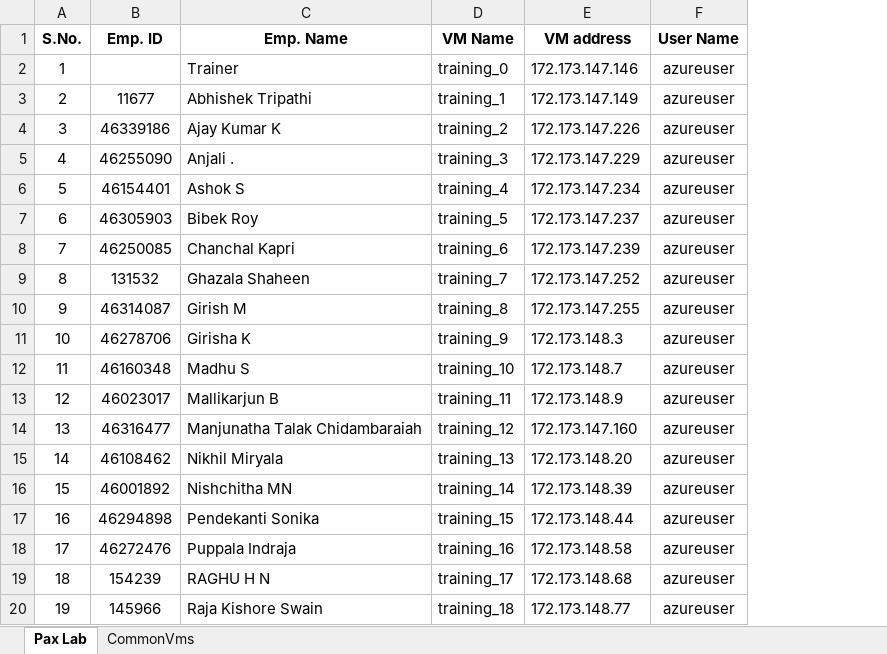
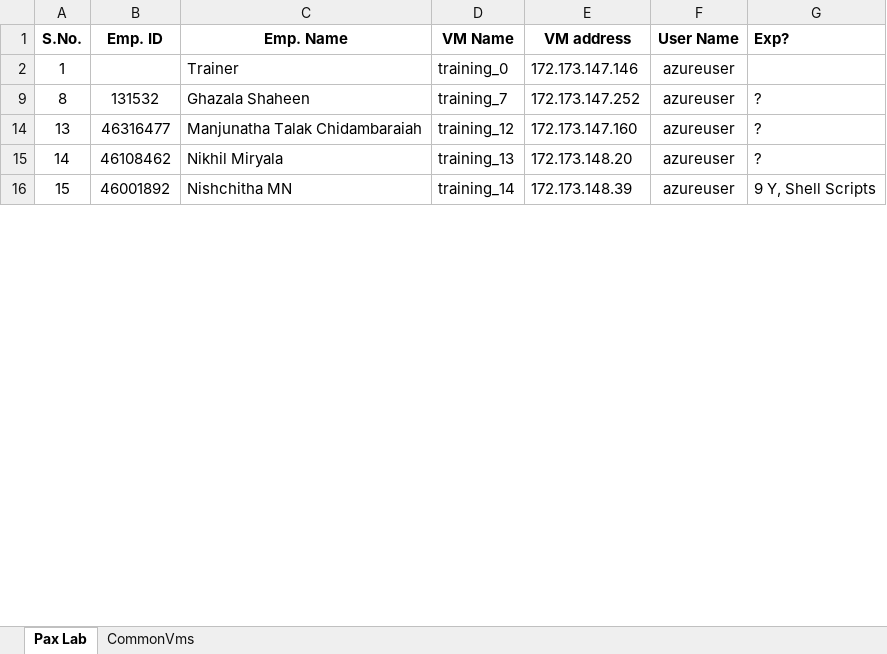
Before and after one commit to atingupta2005/puppet-jan-24, an Excel workbook: Lab Details.xlsx, sheet Pax Lab, drawn as a sheet; only a part is shown; values as stored, in another font and other column widths than the file's, no borders; removed rows and columns are numbered as before the commit, all else as after; the diff covers the shown part only; the diff names each change by its address in the sheet, - before the commit and + after, or states it on an @@ line.

```diff
--- a/Lab Details.xlsx (sheet Pax Lab)
+++ b/Lab Details.xlsx (sheet Pax Lab)
+column G (Exp?), rows 9-16: ? | ? | ? | 9 Y, Shell Scripts
-row 3: 2 | 11677 | Abhishek Tripathi | training_1 | 172.173.147.149 | azureuser
-row 4: 3 | 46339186 | Ajay Kumar K | training_2 | 172.173.147.226 | azureuser
-row 5: 4 | 46255090 | Anjali . | training_3 | 172.173.147.229 | azureuser
-row 6: 5 | 46154401 | Ashok S | training_4 | 172.173.147.234 | azureuser
-row 7: 6 | 46305903 | Bibek Roy | training_5 | 172.173.147.237 | azureuser
-row 8: 7 | 46250085 | Chanchal Kapri | training_6 | 172.173.147.239 | azureuser
-row 10: 9 | 46314087 | Girish M | training_8 | 172.173.147.255 | azureuser
-row 11: 10 | 46278706 | Girisha K | training_9 | 172.173.148.3 | azureuser
-row 12: 11 | 46160348 | Madhu S | training_10 | 172.173.148.7 | azureuser
-row 13: 12 | 46023017 | Mallikarjun B | training_11 | 172.173.148.9 | azureuser
-row 17: 16 | 46294898 | Pendekanti Sonika | training_15 | 172.173.148.44 | azureuser
-row 18: 17 | 46272476 | Puppala Indraja | training_16 | 172.173.148.58 | azureuser
-row 19: 18 | 154239 | RAGHU H N | training_17 | 172.173.148.68 | azureuser
-row 20: 19 | 145966 | Raja Kishore Swain | training_18 | 172.173.148.77 | azureuser
```
Also changed, not shown: 10 removed rows and 1 edited cell elsewhere in this sheet, hidden cells, 3 other files.
